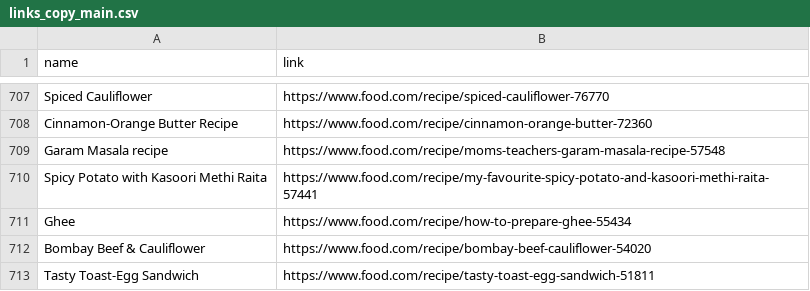
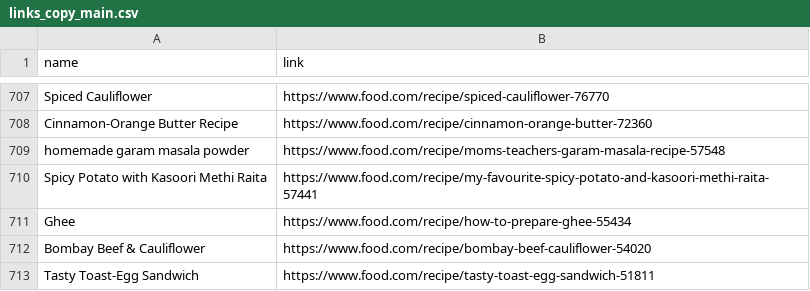
Before and after one commit to Theistic-guy/DEEP-CHEF-PROJECT, a CSV file: links_copy_main.csv, drawn as a sheet; only a part is shown, gaps mark what is left out.

```diff
--- a/links_copy_main.csv
+++ b/links_copy_main.csv
@@ -708,3 +708,3 @@ Spiced Cauliflower,https://www.food.com/recipe/spiced-cauliflower-76770
 Cinnamon-Orange Butter Recipe,https://www.food.com/recipe/cinnamon-orange-butter-72360
-Garam Masala recipe,https://www.food.com/recipe/moms-teachers-garam-masala-recipe-57548
+homemade garam masala powder,https://www.food.com/recipe/moms-teachers-garam-masala-recipe-57548
 Spicy Potato with Kasoori Methi Raita,https://www.food.com/recipe/my-favourite-spicy-potato-and-kasoori-methi-raita-57441
```
Also changed, not shown: ADITI/recipes.csv, 12 other files.
